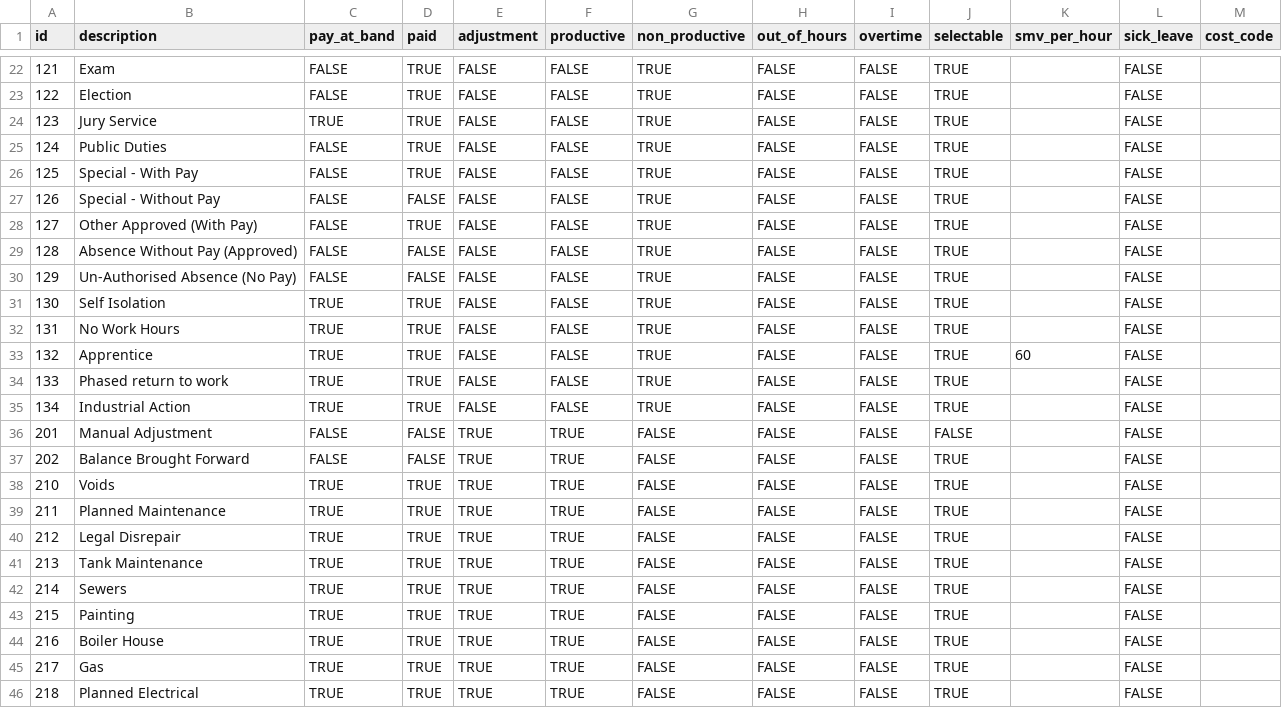
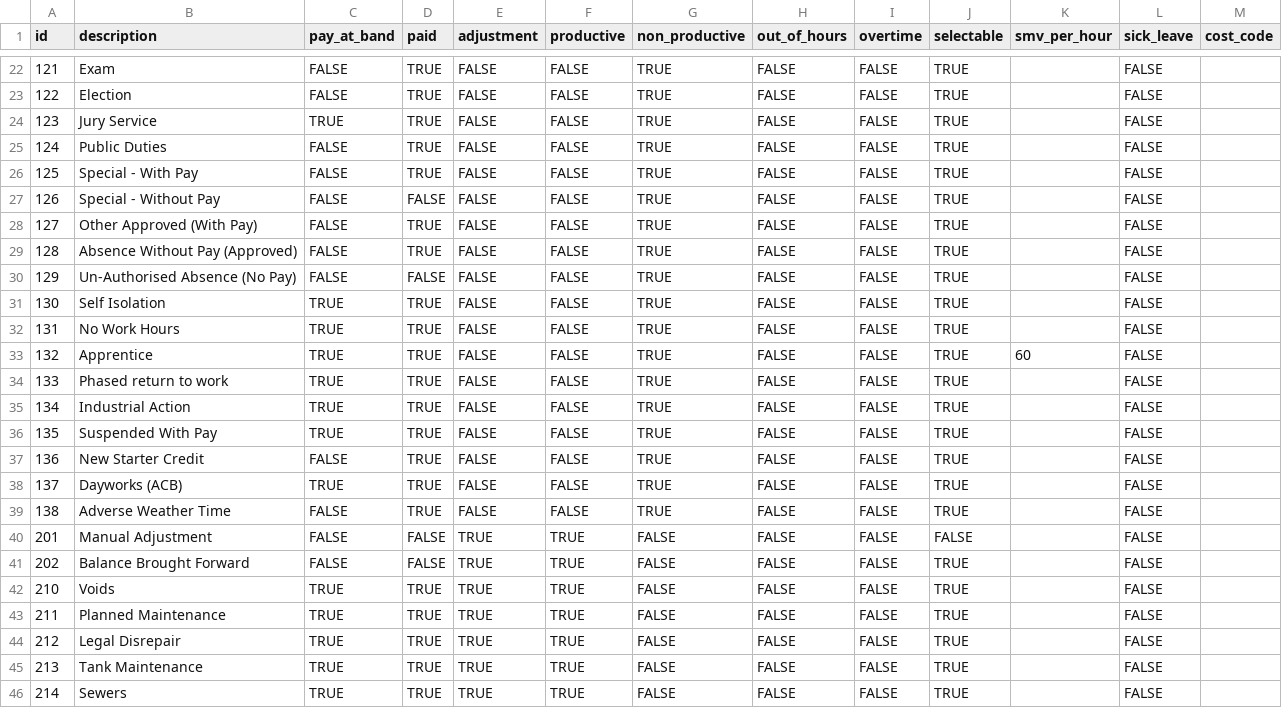
Before and after one commit to LBHackney-IT/bonuscalc-api, a CSV file: data/seeds/pay_element_types.csv, drawn as a sheet; only a part is shown, gaps mark what is left out; the shorter side is filled out with more unchanged rows.

Commit message:
Add new pay element types to seeds file

```diff
--- a/data/seeds/pay_element_types.csv
+++ b/data/seeds/pay_element_types.csv
@@ -28,3 +28,3 @@
 127,"Other Approved (With Pay)",FALSE,TRUE,FALSE,FALSE,TRUE,FALSE,FALSE,TRUE,,FALSE,
-128,"Absence Without Pay (Approved)",FALSE,FALSE,FALSE,FALSE,TRUE,FALSE,FALSE,TRUE,,FALSE,
+128,"Absence Without Pay (Approved)",FALSE,TRUE,FALSE,FALSE,TRUE,FALSE,FALSE,TRUE,,FALSE,
 129,"Un-Authorised Absence (No Pay)",FALSE,FALSE,FALSE,FALSE,TRUE,FALSE,FALSE,TRUE,,FALSE,
@@ -35,2 +35,6 @@
 134,"Industrial Action",TRUE,TRUE,FALSE,FALSE,TRUE,FALSE,FALSE,TRUE,,FALSE,
+135,"Suspended With Pay",TRUE,TRUE,FALSE,FALSE,TRUE,FALSE,FALSE,TRUE,,FALSE,
+136,"New Starter Credit",FALSE,TRUE,FALSE,FALSE,TRUE,FALSE,FALSE,TRUE,,FALSE,
+137,"Dayworks (ACB)",TRUE,TRUE,FALSE,FALSE,TRUE,FALSE,FALSE,TRUE,,FALSE,
+138,"Adverse Weather Time",FALSE,TRUE,FALSE,FALSE,TRUE,FALSE,FALSE,TRUE,,FALSE,
 201,"Manual Adjustment",FALSE,FALSE,TRUE,TRUE,FALSE,FALSE,FALSE,FALSE,,FALSE,
```
